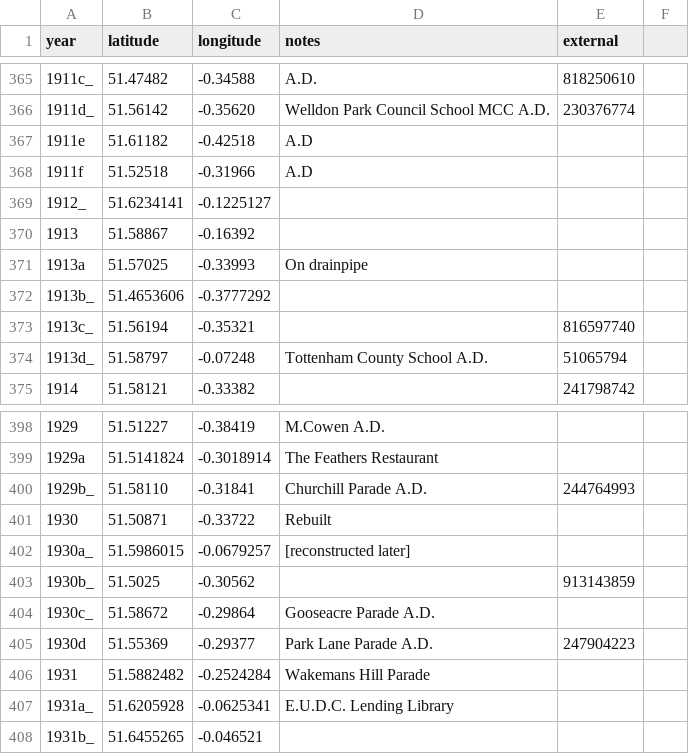
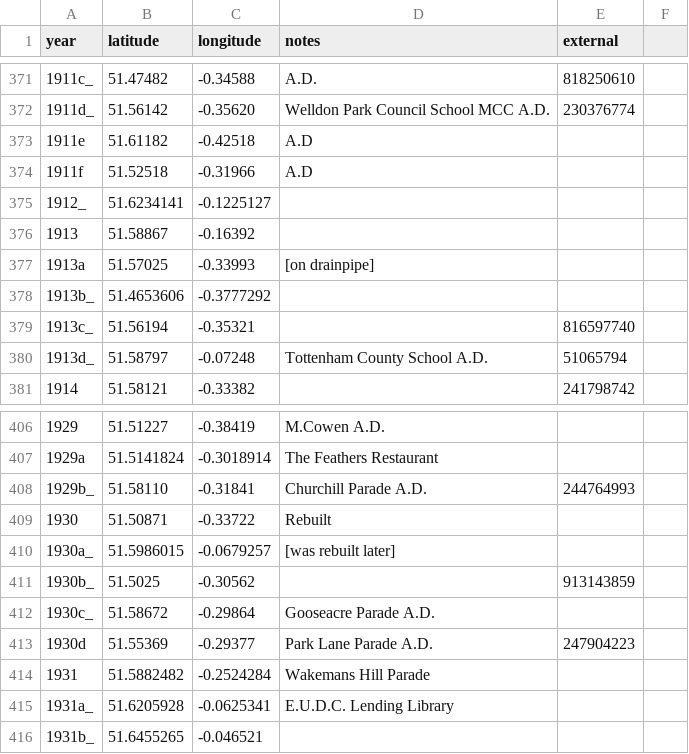
Before and after one commit to oobrien/year-on-facade, a CSV file: csv/Middlesex.csv, drawn as a sheet; only a part is shown, gaps mark what is left out; the diff covers the shown part only.

```diff
--- a/csv/Middlesex.csv
+++ b/csv/Middlesex.csv
@@ -370,3 +376,3 @@ year,latitude,longitude,notes,external
 1913,51.58867,-0.16392,,
-1913a,51.57025,-0.33993,On drainpipe,
+1913a,51.57025,-0.33993,[on drainpipe],
 1913b_,51.4653606,-0.3777292,,
@@ -401,3 +409,3 @@ year,latitude,longitude,notes,external
 1930,51.50871,-0.33722,Rebuilt,
-1930a_,51.5986015,-0.0679257,[reconstructed later],
+1930a_,51.5986015,-0.0679257,[was rebuilt later],
 1930b_,51.5025,-0.30562,,913143859
```
Also changed, not shown: 10 added rows and 4 edited cells elsewhere in this file, 5 other files.
